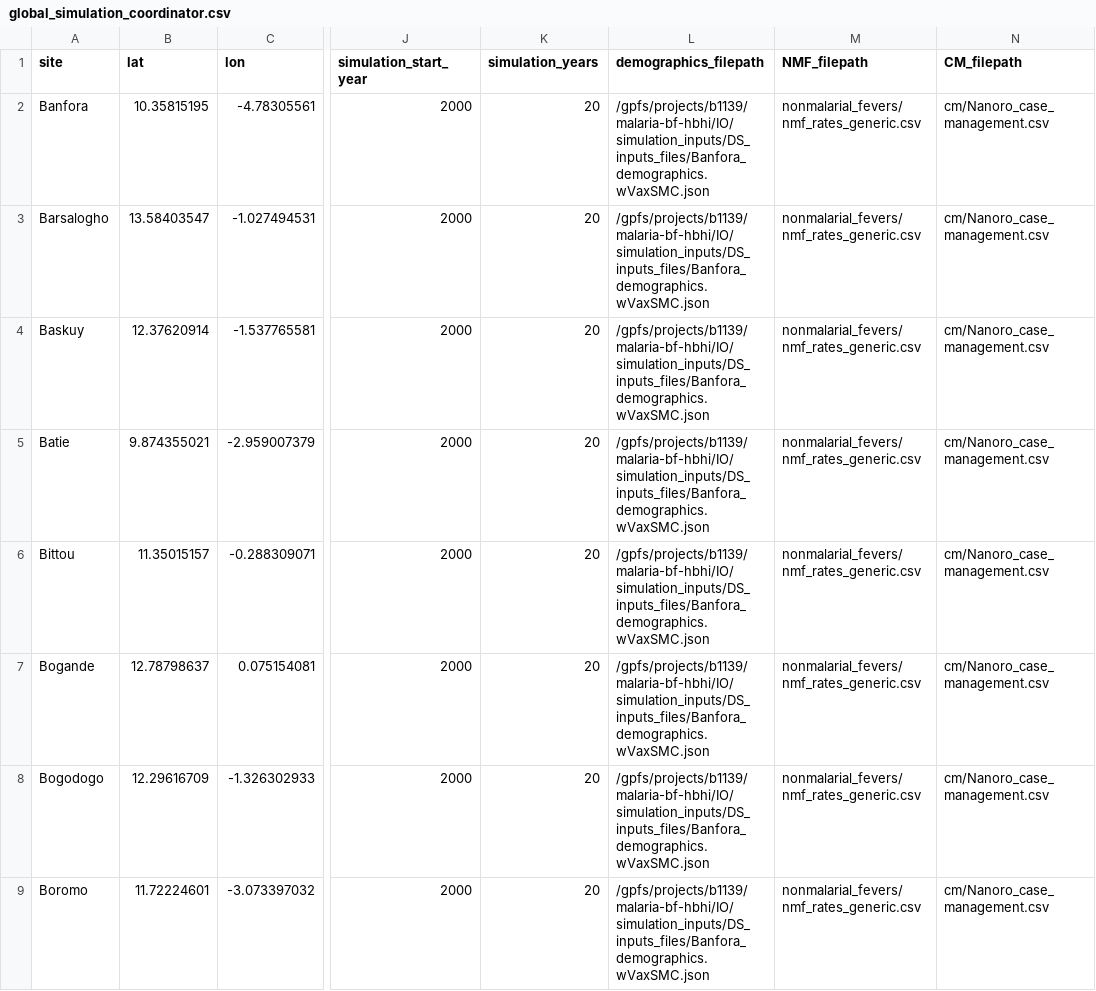
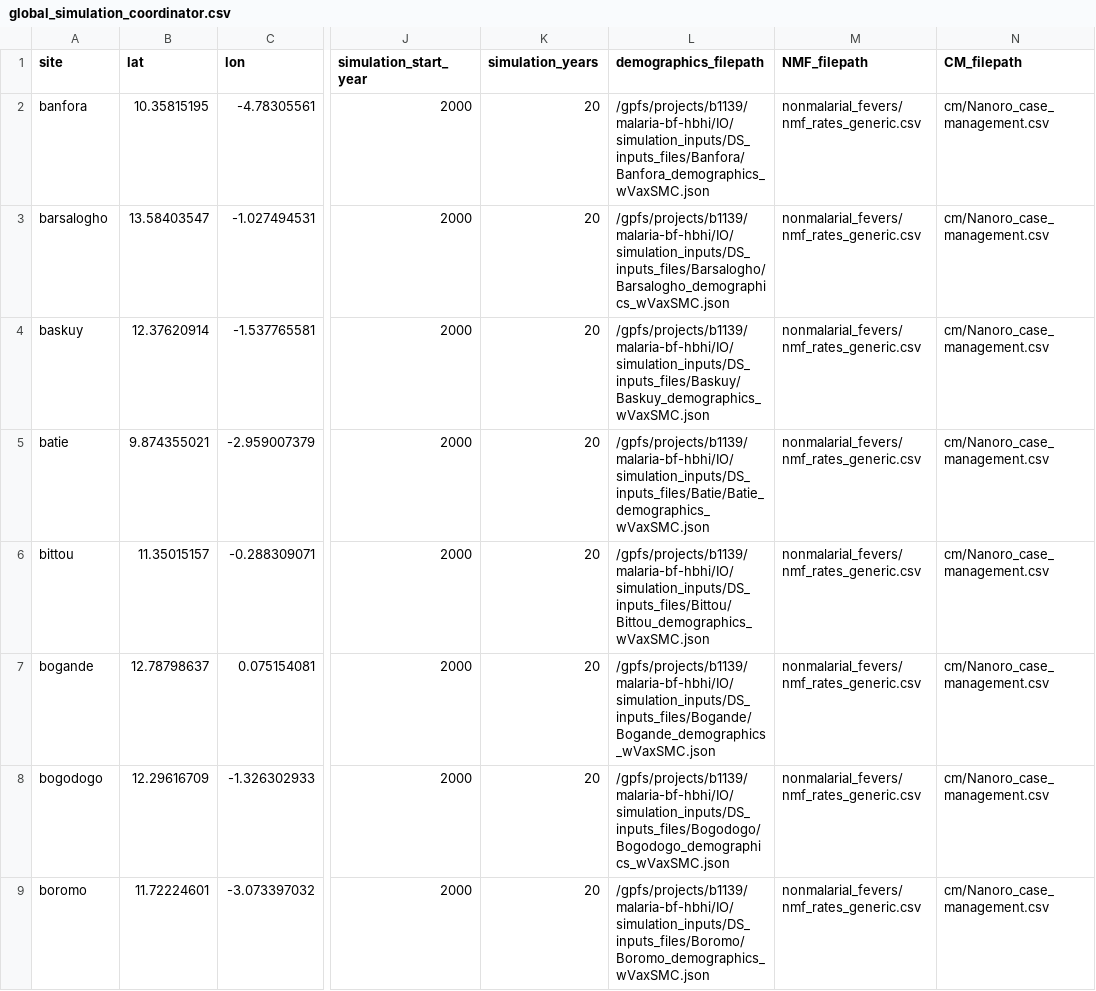
Before and after one commit to jstadlan-compass/environment_calibration, a CSV file: simulation_inputs/global_simulation_coordinator.csv, drawn as a sheet; only a part is shown, gaps mark what is left out; the diff covers the shown part only; the diff names each change by its address in the sheet, - before the commit and + after, or states it on an @@ line.

Commit message:
replace global coordinator and fix climatefilepath to come from coord_df instead of manifest

```diff
--- a/simulation_inputs/global_simulation_coordinator.csv
+++ b/simulation_inputs/global_simulation_coordinator.csv
-A2 (site): Banfora
+A2 (site): banfora
-L2 (demographics_filepath): /gpfs/projects/b1139/malaria-bf-hbhi/IO/simulation_inputs/DS_inputs_files/Banfora_demographics.wVaxSMC.json
+L2 (demographics_filepath): /gpfs/projects/b1139/malaria-bf-hbhi/IO/simulation_inputs/DS_inputs_files/Banfora/Banfora_demographics_wVaxSMC.json
-A3 (site): Barsalogho
+A3 (site): barsalogho
-L3 (demographics_filepath): /gpfs/projects/b1139/malaria-bf-hbhi/IO/simulation_inputs/DS_inputs_files/Banfora_demographics.wVaxSMC.json
+L3 (demographics_filepath): /gpfs/projects/b1139/malaria-bf-hbhi/IO/simulation_inputs/DS_inputs_files/Barsalogho/Barsalogho_demographics_wVaxSMC.json
-A4 (site): Baskuy
+A4 (site): baskuy
-L4 (demographics_filepath): /gpfs/projects/b1139/malaria-bf-hbhi/IO/simulation_inputs/DS_inputs_files/Banfora_demographics.wVaxSMC.json
+L4 (demographics_filepath): /gpfs/projects/b1139/malaria-bf-hbhi/IO/simulation_inputs/DS_inputs_files/Baskuy/Baskuy_demographics_wVaxSMC.json
-A5 (site): Batie
+A5 (site): batie
-L5 (demographics_filepath): /gpfs/projects/b1139/malaria-bf-hbhi/IO/simulation_inputs/DS_inputs_files/Banfora_demographics.wVaxSMC.json
+L5 (demographics_filepath): /gpfs/projects/b1139/malaria-bf-hbhi/IO/simulation_inputs/DS_inputs_files/Batie/Batie_demographics_wVaxSMC.json
-A6 (site): Bittou
+A6 (site): bittou
-L6 (demographics_filepath): /gpfs/projects/b1139/malaria-bf-hbhi/IO/simulation_inputs/DS_inputs_files/Banfora_demographics.wVaxSMC.json
+L6 (demographics_filepath): /gpfs/projects/b1139/malaria-bf-hbhi/IO/simulation_inputs/DS_inputs_files/Bittou/Bittou_demographics_wVaxSMC.json
-A7 (site): Bogande
+A7 (site): bogande
-L7 (demographics_filepath): /gpfs/projects/b1139/malaria-bf-hbhi/IO/simulation_inputs/DS_inputs_files/Banfora_demographics.wVaxSMC.json
+L7 (demographics_filepath): /gpfs/projects/b1139/malaria-bf-hbhi/IO/simulation_inputs/DS_inputs_files/Bogande/Bogande_demographics_wVaxSMC.json
-A8 (site): Bogodogo
+A8 (site): bogodogo
-L8 (demographics_filepath): /gpfs/projects/b1139/malaria-bf-hbhi/IO/simulation_inputs/DS_inputs_files/Banfora_demographics.wVaxSMC.json
+L8 (demographics_filepath): /gpfs/projects/b1139/malaria-bf-hbhi/IO/simulation_inputs/DS_inputs_files/Bogodogo/Bogodogo_demographics_wVaxSMC.json
-A9 (site): Boromo
+A9 (site): boromo
-L9 (demographics_filepath): /gpfs/projects/b1139/malaria-bf-hbhi/IO/simulation_inputs/DS_inputs_files/Banfora_demographics.wVaxSMC.json
+L9 (demographics_filepath): /gpfs/projects/b1139/malaria-bf-hbhi/IO/simulation_inputs/DS_inputs_files/Boromo/Boromo_demographics_wVaxSMC.json
```
Also changed, not shown: 124 edited cells elsewhere in this file, 4 other files.
